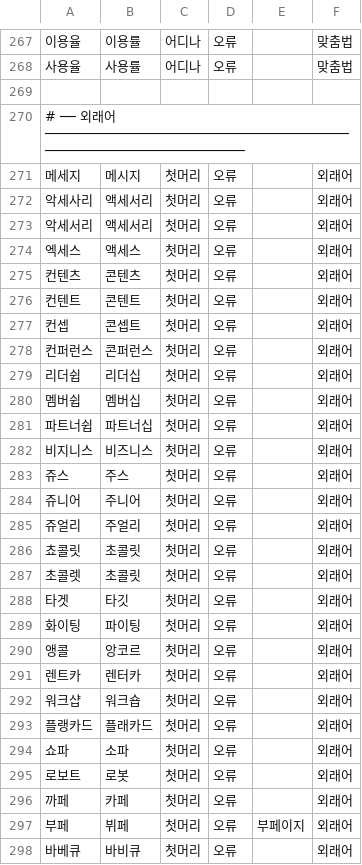
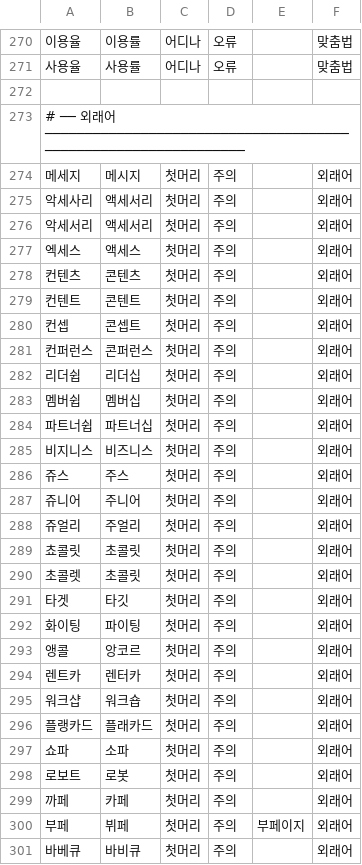
Before and after one commit to kkhfiles/korean-writing-qa, a TSV file: data/catalog/spelling-errors.tsv, drawn as a sheet; only a part is shown, gaps mark what is left out; the diff covers the shown part only.

```diff
--- a/data/catalog/spelling-errors.tsv
+++ b/data/catalog/spelling-errors.tsv
@@ -270,29 +273,29 @@
 # ── 외래어 ───────────────────────────────────────────────────────────────
-메세지	메시지	첫머리	오류		외래어
-악세사리	액세서리	첫머리	오류		외래어
-악세서리	액세서리	첫머리	오류		외래어
-엑세스	액세스	첫머리	오류		외래어
-컨텐츠	콘텐츠	첫머리	오류		외래어
-컨텐트	콘텐트	첫머리	오류		외래어
-컨셉	콘셉트	첫머리	오류		외래어
-컨퍼런스	콘퍼런스	첫머리	오류		외래어
-리더쉽	리더십	첫머리	오류		외래어
-멤버쉽	멤버십	첫머리	오류		외래어
-파트너쉽	파트너십	첫머리	오류		외래어
-비지니스	비즈니스	첫머리	오류		외래어
-쥬스	주스	첫머리	오류		외래어
-쥬니어	주니어	첫머리	오류		외래어
-쥬얼리	주얼리	첫머리	오류		외래어
-쵸콜릿	초콜릿	첫머리	오류		외래어
-초콜렛	초콜릿	첫머리	오류		외래어
-타겟	타깃	첫머리	오류		외래어
-화이팅	파이팅	첫머리	오류		외래어
-앵콜	앙코르	첫머리	오류		외래어
-렌트카	렌터카	첫머리	오류		외래어
-워크샵	워크숍	첫머리	오류		외래어
-플랭카드	플래카드	첫머리	오류		외래어
-쇼파	소파	첫머리	오류		외래어
-로보트	로봇	첫머리	오류		외래어
-까페	카페	첫머리	오류		외래어
-부페	뷔페	첫머리	오류	부페이지	외래어
-바베큐	바비큐	첫머리	오류		외래어
+메세지	메시지	첫머리	주의		외래어
+악세사리	액세서리	첫머리	주의		외래어
+악세서리	액세서리	첫머리	주의		외래어
+엑세스	액세스	첫머리	주의		외래어
+컨텐츠	콘텐츠	첫머리	주의		외래어
+컨텐트	콘텐트	첫머리	주의		외래어
+컨셉	콘셉트	첫머리	주의		외래어
+컨퍼런스	콘퍼런스	첫머리	주의		외래어
+리더쉽	리더십	첫머리	주의		외래어
+멤버쉽	멤버십	첫머리	주의		외래어
+파트너쉽	파트너십	첫머리	주의		외래어
+비지니스	비즈니스	첫머리	주의		외래어
+쥬스	주스	첫머리	주의		외래어
+쥬니어	주니어	첫머리	주의		외래어
+쥬얼리	주얼리	첫머리	주의		외래어
+쵸콜릿	초콜릿	첫머리	주의		외래어
+초콜렛	초콜릿	첫머리	주의		외래어
+타겟	타깃	첫머리	주의		외래어
+화이팅	파이팅	첫머리	주의		외래어
+앵콜	앙코르	첫머리	주의		외래어
+렌트카	렌터카	첫머리	주의		외래어
+워크샵	워크숍	첫머리	주의		외래어
+플랭카드	플래카드	첫머리	주의		외래어
+쇼파	소파	첫머리	주의		외래어
+로보트	로봇	첫머리	주의		외래어
+까페	카페	첫머리	주의		외래어
+부페	뷔페	첫머리	주의	부페이지	외래어
+바베큐	바비큐	첫머리	주의		외래어
```
Also changed, not shown: 3 added rows and 99 edited cells elsewhere in this file, 2 other files.
